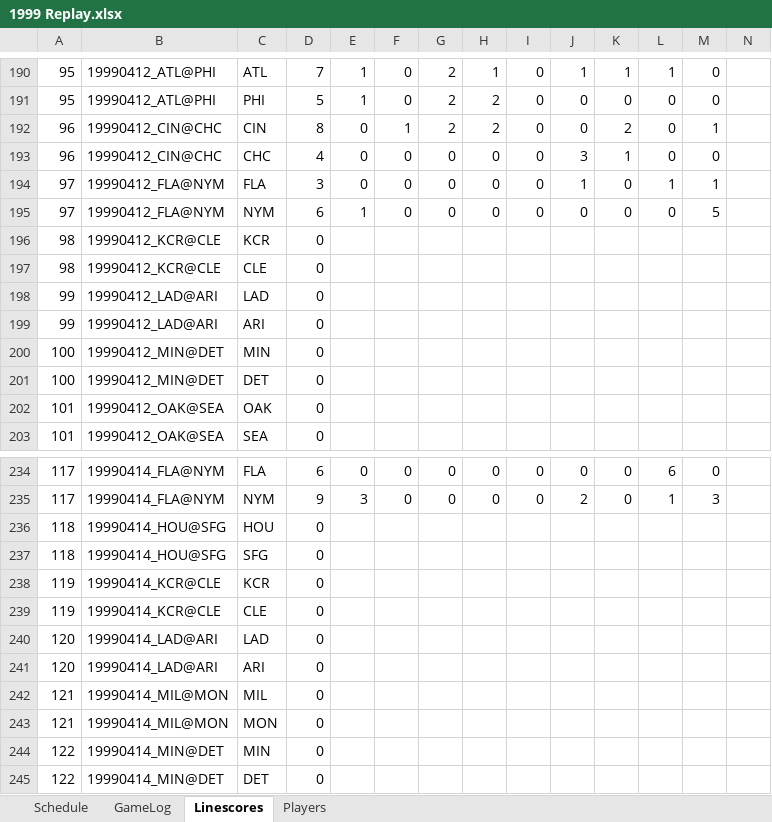
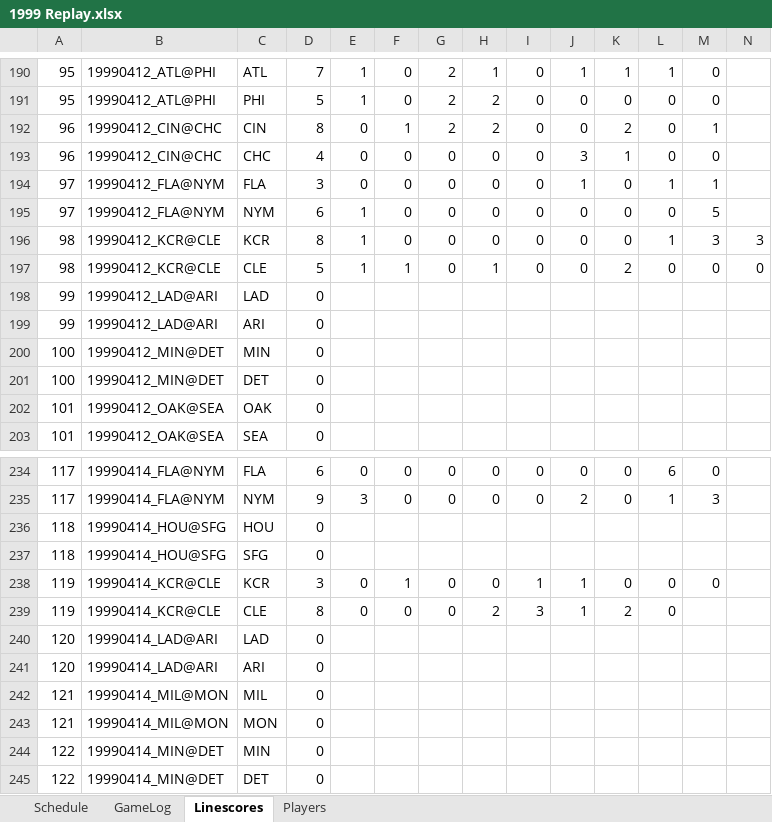
Before and after one commit to jrg06009/JGSOM, an Excel workbook: data/1999 Replay.xlsx, sheet Linescores, drawn as a sheet; only a part is shown, gaps mark what is left out; values as stored, in another font and other column widths than the file's, no borders; removed rows and columns are numbered as before the commit, all else as after; rows hold the shown columns only; the diff names each change by its address in the sheet, - before the commit and + after, or states it on an @@ line.

```diff
--- a/data/1999 Replay.xlsx (sheet Linescores)
+++ b/data/1999 Replay.xlsx (sheet Linescores)
-row 196: 98 | 19990412_KCR@CLE | KCR | 0
-row 197: 98 | 19990412_KCR@CLE | CLE | 0
+row 196: 98 | 19990412_KCR@CLE | KCR | 8 | 1 | 0 | 0 | 0 | 0 | 0 | 0 | 1 | 3 | 3
+row 197: 98 | 19990412_KCR@CLE | CLE | 5 | 1 | 1 | 0 | 1 | 0 | 0 | 2 | 0 | 0 | 0
-row 238: 119 | 19990414_KCR@CLE | KCR | 0
-row 239: 119 | 19990414_KCR@CLE | CLE | 0
+row 238: 119 | 19990414_KCR@CLE | KCR | 3 | 0 | 1 | 0 | 0 | 1 | 1 | 0 | 0 | 0
+row 239: 119 | 19990414_KCR@CLE | CLE | 8 | 0 | 0 | 0 | 2 | 3 | 1 | 2 | 0
```
Also changed, not shown: sheet GameLog, sheet Schedule.
